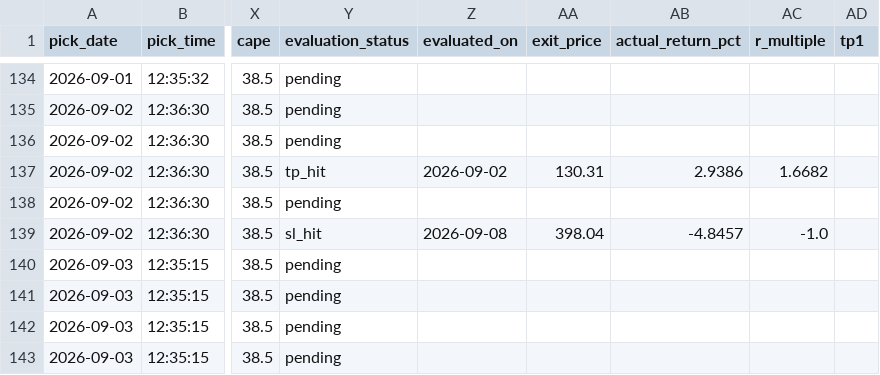
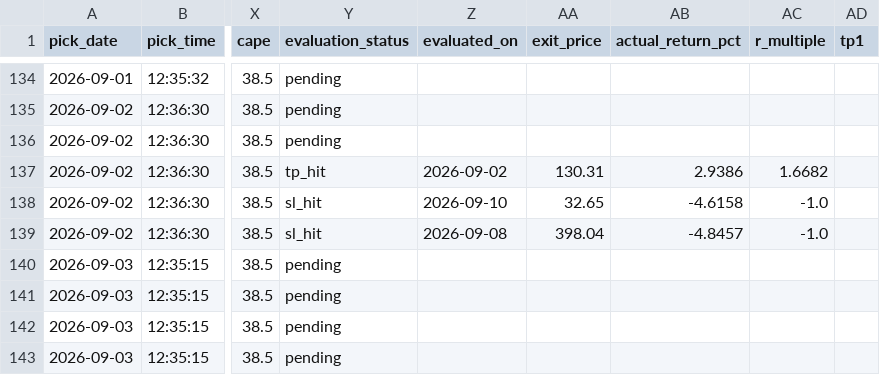
Before and after one commit to anjanneogi13/daily-stock-agent, a CSV file: data/picks_log.csv, drawn as a sheet; only a part is shown, gaps mark what is left out; the diff names each change by its address in the sheet, - before the commit and + after, or states it on an @@ line.

```diff
--- a/data/picks_log.csv
+++ b/data/picks_log.csv
-Y138 (evaluation_status): pending
+Y138 (evaluation_status): sl_hit
-Z138 (evaluated_on): (empty)
+Z138 (evaluated_on): 2026-09-10
-AA138 (exit_price): (empty)
+AA138 (exit_price): 32.65
-AB138 (actual_return_pct): (empty)
+AB138 (actual_return_pct): -4.6158
-AC138 (r_multiple): (empty)
+AC138 (r_multiple): -1.0
```
Also changed, not shown: 2 other files.
